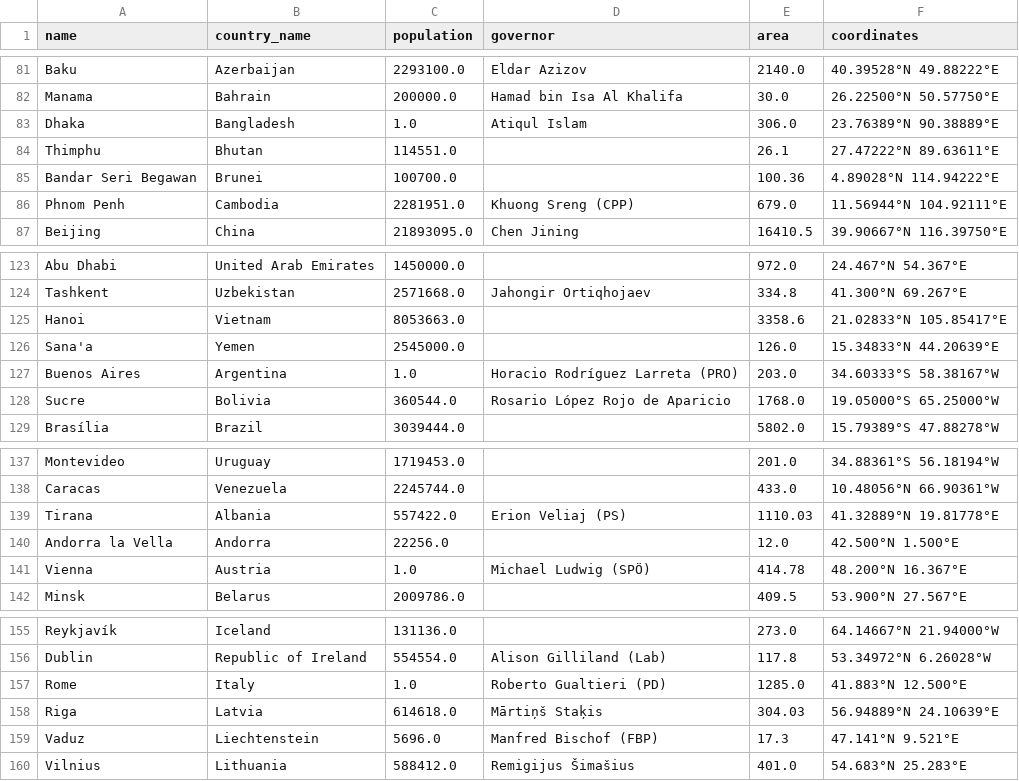
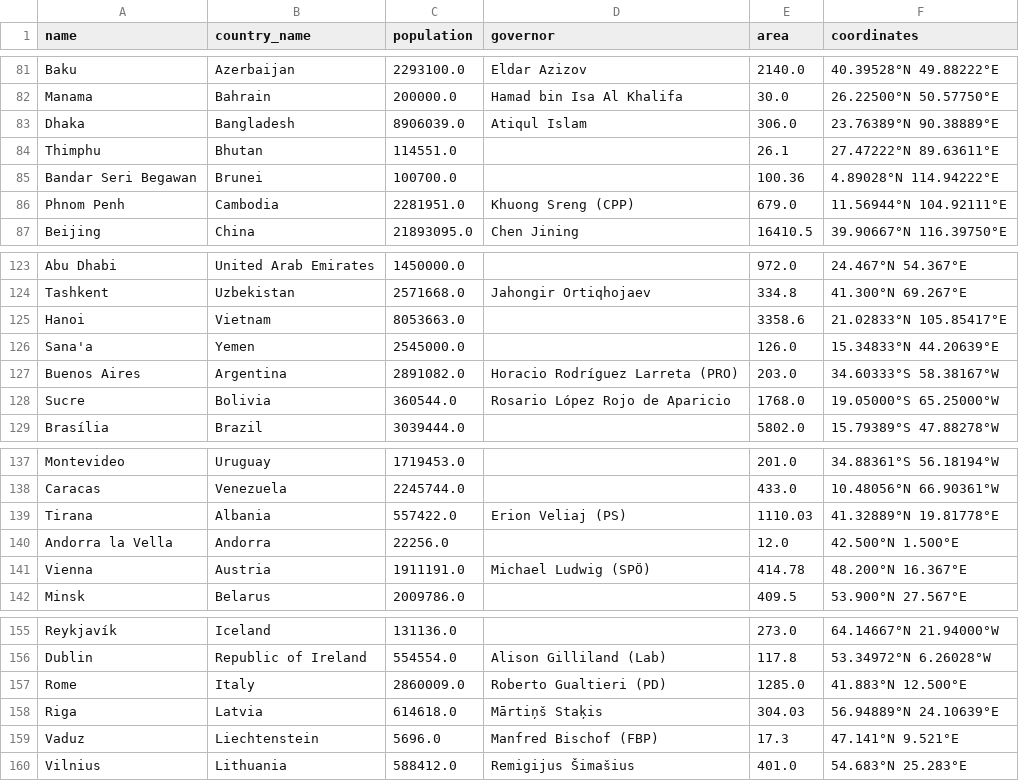
Before and after one commit to amroadel/WorldGeopedia, a CSV file: Milestone2/data/capitals.csv, drawn as a sheet; only a part is shown, gaps mark what is left out.

Commit message:
Modified population parsing

```diff
--- a/Milestone2/data/capitals.csv
+++ b/Milestone2/data/capitals.csv
@@ -82,3 +82,3 @@ Baku,Azerbaijan,2293100.0,Eldar Azizov,2140.0,40.39528°N 49.88222°E
 Manama,Bahrain,200000.0,Hamad bin Isa Al Khalifa,30.0,26.22500°N 50.57750°E
-Dhaka,Bangladesh,1.0,Atiqul Islam,306.0,23.76389°N 90.38889°E
+Dhaka,Bangladesh,8906039.0,Atiqul Islam,306.0,23.76389°N 90.38889°E
 Thimphu,Bhutan,114551.0,,26.1,27.47222°N 89.63611°E
@@ -127,3 +127,3 @@ Hanoi,Vietnam,8053663.0,,3358.6,21.02833°N 105.85417°E
 Sana'a,Yemen,2545000.0,,126.0,15.34833°N 44.20639°E
-Buenos Aires,Argentina,1.0,Horacio Rodríguez Larreta (PRO),203.0,34.60333°S 58.38167°W
+Buenos Aires,Argentina,2891082.0,Horacio Rodríguez Larreta (PRO),203.0,34.60333°S 58.38167°W
 Sucre,Bolivia,360544.0,Rosario López Rojo de Aparicio,1768.0,19.05000°S 65.25000°W
@@ -141,3 +141,3 @@ Tirana,Albania,557422.0,Erion Veliaj (PS),1110.03,41.32889°N 19.81778°E
 Andorra la Vella,Andorra,22256.0,,12.0,42.500°N 1.500°E
-Vienna,Austria,1.0,Michael Ludwig (SPÖ),414.78,48.200°N 16.367°E
+Vienna,Austria,1911191.0,Michael Ludwig (SPÖ),414.78,48.200°N 16.367°E
 Minsk,Belarus,2009786.0,,409.5,53.900°N 27.567°E
@@ -157,3 +157,3 @@ Reykjavík,Iceland,131136.0,,273.0,64.14667°N 21.94000°W
 Dublin,Republic of Ireland,554554.0,Alison Gilliland (Lab),117.8,53.34972°N 6.26028°W
-Rome,Italy,1.0,Roberto Gualtieri (PD),1285.0,41.883°N 12.500°E
+Rome,Italy,2860009.0,Roberto Gualtieri (PD),1285.0,41.883°N 12.500°E
 Riga,Latvia,614618.0,Mārtiņš Staķis,304.03,56.94889°N 24.10639°E
```
Also changed, not shown: Milestone2/countries_urls.csv, Milestone2/data/timezones.csv, 2 other files.
